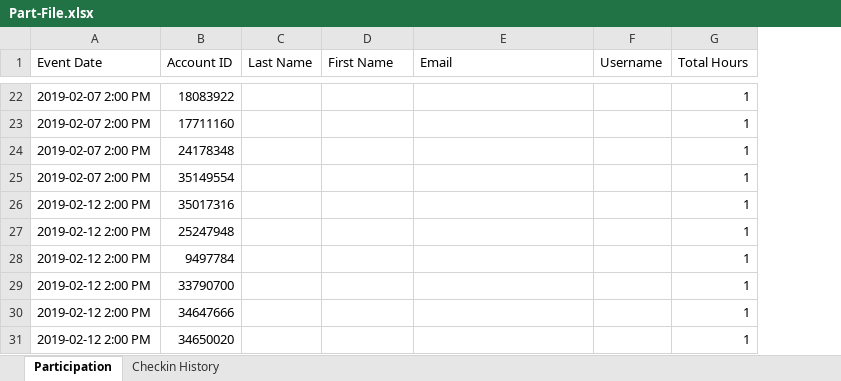
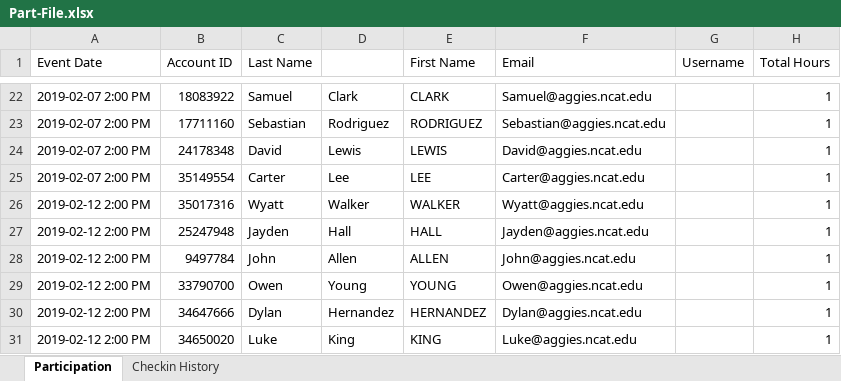
Before and after one commit to christ1na14/Harvest-X-440, an Excel workbook: uploads/Part-File.xlsx, sheet Participation, drawn as a sheet; only a part is shown, gaps mark what is left out; values as stored, in another font and other column widths than the file's, no borders; conditional formats not drawn; addresses are those after the commit; the diff covers the shown part only; the diff names each change by its address in the sheet, - before the commit and + after, or states it on an @@ line.

```diff
--- a/uploads/Part-File.xlsx (sheet Participation)
+++ b/uploads/Part-File.xlsx (sheet Participation)
+column D, rows 22-31: Clark | Rodriguez | Lewis | Lee | Walker | Hall | Allen | Young | Hernandez | King
-C22 (Last Name): (empty)
+C22 (Last Name): Samuel
-E22 (First Name): (empty)
+E22 (First Name): CLARK
-F22 (Email): (empty)
+F22 (Email): Samuel@aggies.ncat.edu
-C23 (Last Name): (empty)
+C23 (Last Name): Sebastian
-E23 (First Name): (empty)
+E23 (First Name): RODRIGUEZ
-F23 (Email): (empty)
+F23 (Email): Sebastian@aggies.ncat.edu
-C24 (Last Name): (empty)
+C24 (Last Name): David
-E24 (First Name): (empty)
+E24 (First Name): LEWIS
-F24 (Email): (empty)
+F24 (Email): David@aggies.ncat.edu
-C25 (Last Name): (empty)
+C25 (Last Name): Carter
-E25 (First Name): (empty)
+E25 (First Name): LEE
-F25 (Email): (empty)
+F25 (Email): Carter@aggies.ncat.edu
-C26 (Last Name): (empty)
+C26 (Last Name): Wyatt
-E26 (First Name): (empty)
+E26 (First Name): WALKER
-F26 (Email): (empty)
+F26 (Email): Wyatt@aggies.ncat.edu
-C27 (Last Name): (empty)
+C27 (Last Name): Jayden
-E27 (First Name): (empty)
+E27 (First Name): HALL
-F27 (Email): (empty)
+F27 (Email): Jayden@aggies.ncat.edu
-C28 (Last Name): (empty)
+C28 (Last Name): John
-E28 (First Name): (empty)
+E28 (First Name): ALLEN
-F28 (Email): (empty)
+F28 (Email): John@aggies.ncat.edu
-C29 (Last Name): (empty)
+C29 (Last Name): Owen
-E29 (First Name): (empty)
+E29 (First Name): YOUNG
-F29 (Email): (empty)
+F29 (Email): Owen@aggies.ncat.edu
-C30 (Last Name): (empty)
+C30 (Last Name): Dylan
-E30 (First Name): (empty)
+E30 (First Name): HERNANDEZ
-F30 (Email): (empty)
+F30 (Email): Dylan@aggies.ncat.edu
-C31 (Last Name): (empty)
+C31 (Last Name): Luke
-E31 (First Name): (empty)
+E31 (First Name): KING
-F31 (Email): (empty)
+F31 (Email): Luke@aggies.ncat.edu
```
Also changed, not shown: 438 edited cells elsewhere in this sheet, uploads/App-File.xlsx, 5 other files.
